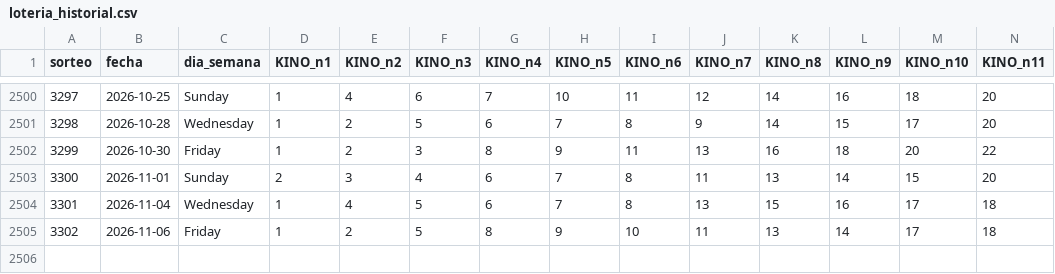
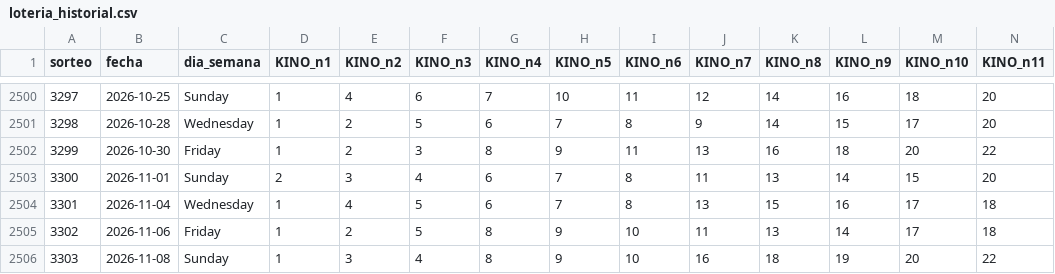
Before and after one commit to GaboAzorin/kin-lo, a CSV file: data/loteria_historial.csv, drawn as a sheet; only a part is shown, gaps mark what is left out; rows hold the shown columns only; the diff names each change by its address in the sheet, - before the commit and + after, or states it on an @@ line.

```diff
--- a/data/loteria_historial.csv
+++ b/data/loteria_historial.csv
+row 2506: 3303 | 2026-11-08 | Sunday | 1 | 3 | 4 | 8 | 9 | 10 | 16 | 18 | 19 | 20 | 22
```
Also changed, not shown: data/kino_premios_historial.csv, data/suggestions_history.csv, 8 other files.
